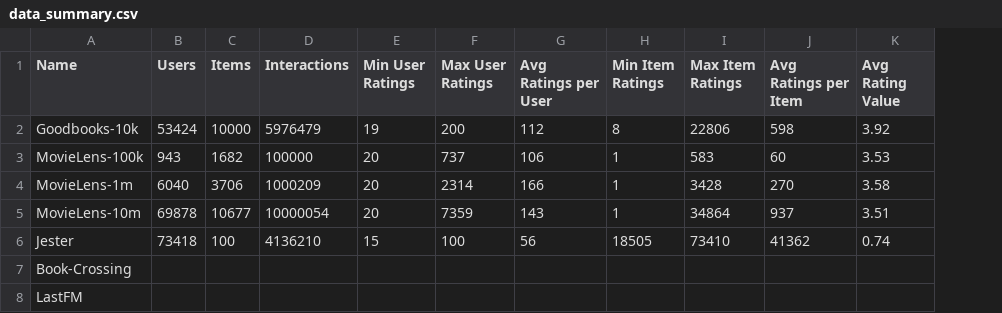
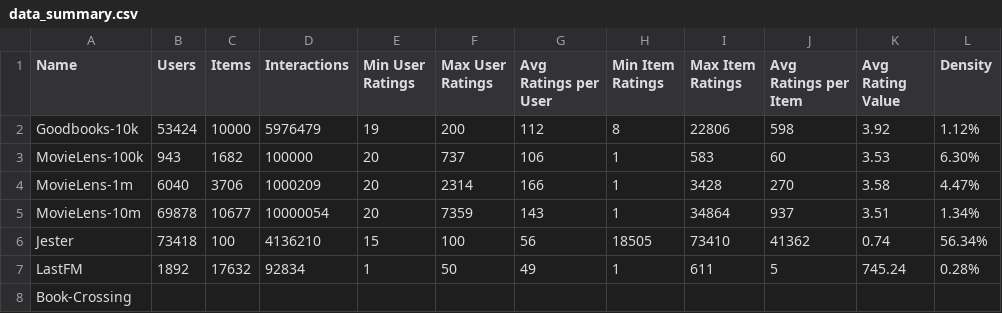
Before and after one commit to James-Leslie/deep-collaborative-filtering, a CSV file: data/data_summary.csv, drawn as a sheet; removed rows and columns are numbered as before the commit, all else as after; the diff names each change by its address in the sheet, - before the commit and + after, or states it on an @@ line.

Commit message:
started genre tagging efforts, added lastfm data downloader nb

```diff
--- a/data/data_summary.csv
+++ b/data/data_summary.csv
+column L (Density), rows 2-6: 1.12% | 6.30% | 4.47% | 1.34% | 56.34%
+row 7: LastFM | 1892 | 17632 | 92834 | 1 | 50 | 49 | 1 | 611 | 5 | 745.24 | 0.28%
-row 8: LastFM
```
Also changed, not shown: 12 other files.
